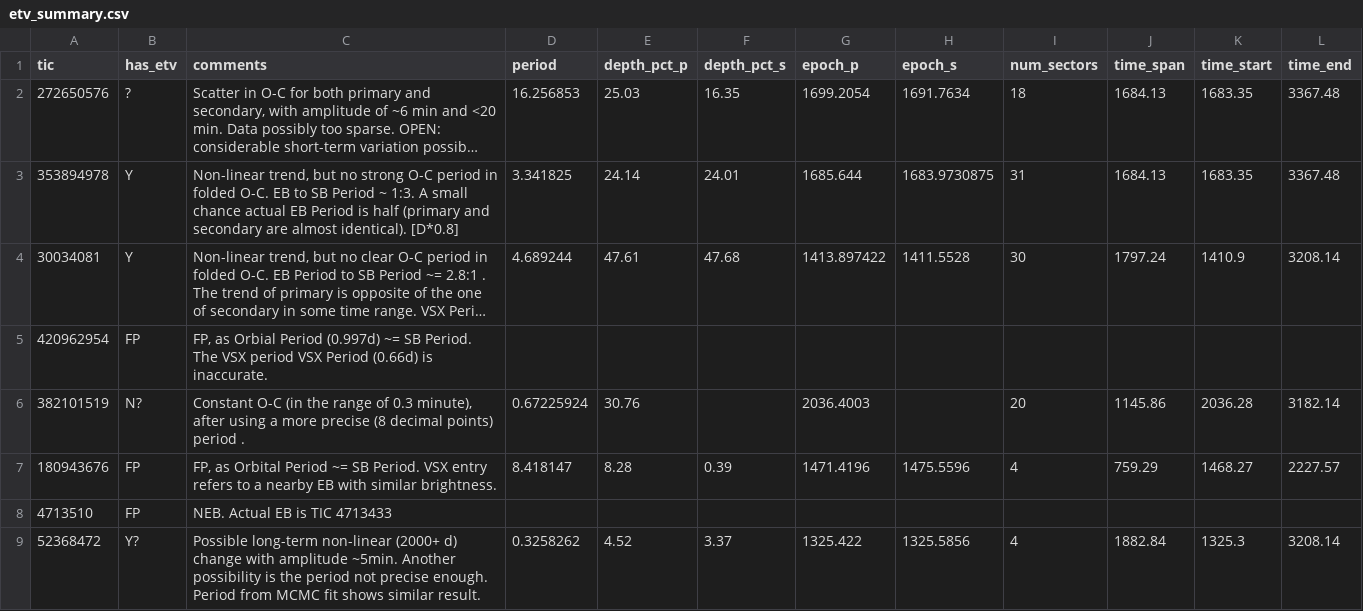
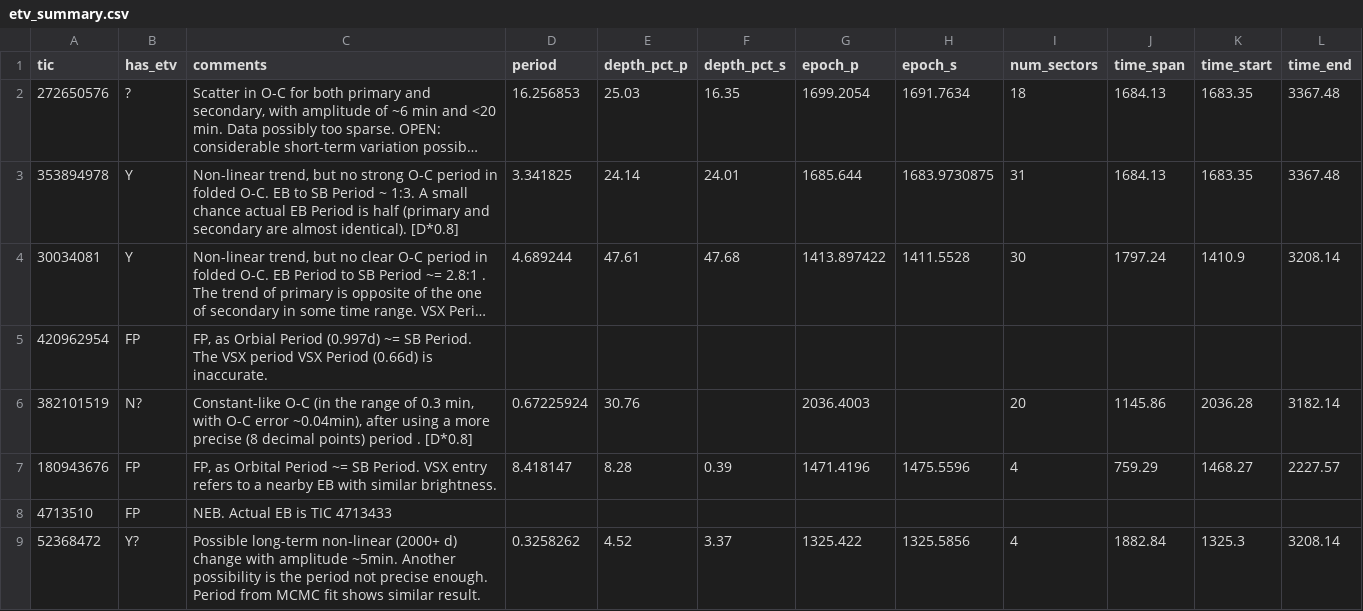
Before and after one commit to orionlee/PH_TESS_I_LightCurveViewer, a CSV file: eb_with_diff_sb_period/etv/etv_summary.csv, drawn as a sheet; only a part is shown; long unchanged cells end in ….

Commit message:
ETV Update for TIC 382101519: no significant change after ingress/egress removed from model

```diff
--- a/eb_with_diff_sb_period/etv/etv_summary.csv
+++ b/eb_with_diff_sb_period/etv/etv_summary.csv
@@ -5,3 +5,3 @@ tic,has_etv,comments,period,depth_pct_p,depth_pct_s,epoch_p,epoch_s,num_sectors,
 420962954,FP,"FP, as Orbial Period (0.997d) ~= SB Period. The VSX period VSX Period (0.66d) is inaccurate.",
-382101519,N?,"Constant O-C (in the range of 0.3 minute), after using a more precise (8 decimal points) period .",0.67225924,30.76,,2036.4003,,20,1145.86,2036.28,3182.14
+382101519,N?,"Constant-like O-C (in the range of 0.3 min, with O-C error ~0.04min), after using a more precise (8 decimal points) period . [D*0.8]",0.67225924,30.76,,2036.4003,,20,1145.86,2036.28,3182.14
 180943676,FP,"FP, as Orbital Period ~= SB Period. VSX entry refers to a nearby EB with similar brightness.",8.418147,8.28,0.39,1471.4196,1475.5596,4,759.29,1468.27,2227.57
```
Also changed, not shown: 2 other files.
